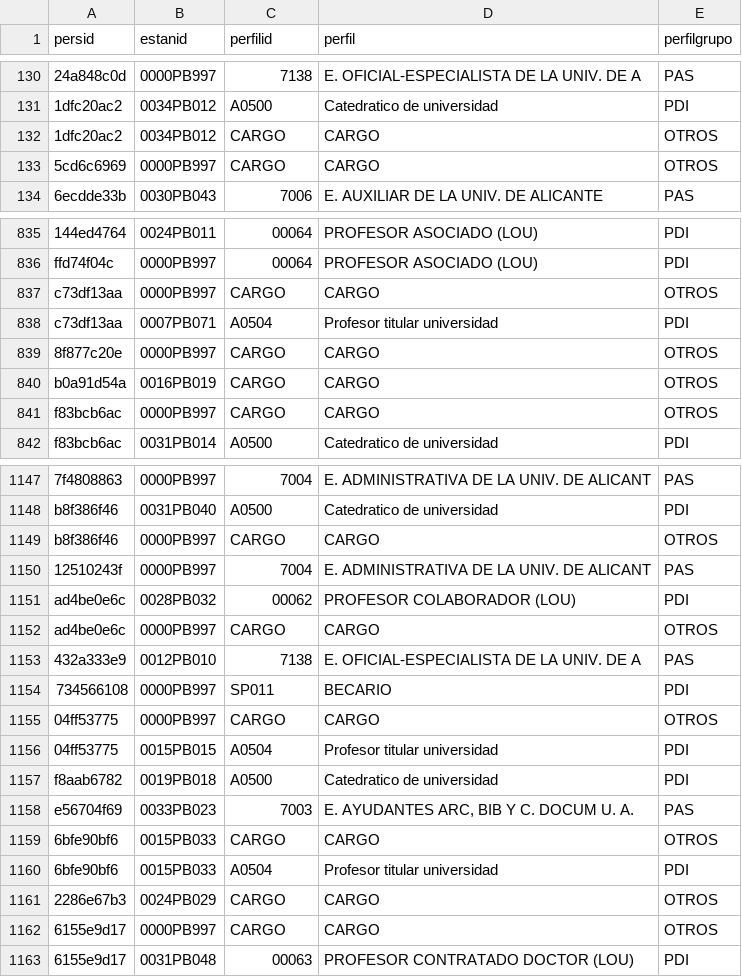
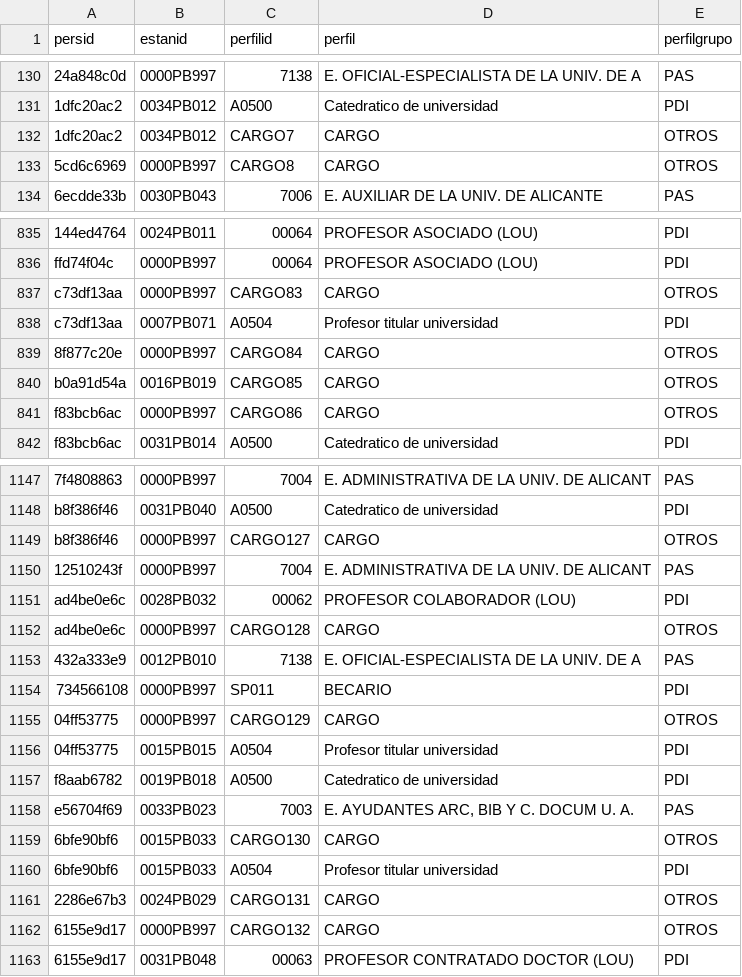
Before and after one commit to labgeo/postgis-intro, a CSV file: data/csv/PuestosDeTrabajo.csv, drawn as a sheet; only a part is shown, gaps mark what is left out; the diff covers the shown part only.

Commit message:
Updated job positions data with sequential identifiers for CARGO

```diff
--- a/data/csv/PuestosDeTrabajo.csv
+++ b/data/csv/PuestosDeTrabajo.csv
@@ -131,4 +131,4 @@
 "1dfc20ac2";"0034PB012";"A0500";"Catedratico de universidad";"PDI"
-"1dfc20ac2";"0034PB012";"CARGO";"CARGO";"OTROS"
-"5cd6c6969";"0000PB997";"CARGO";"CARGO";"OTROS"
+"1dfc20ac2";"0034PB012";"CARGO7";"CARGO";"OTROS"
+"5cd6c6969";"0000PB997";"CARGO8";"CARGO";"OTROS"
 "6ecdde33b";"0030PB043";"7006";"E. AUXILIAR DE LA UNIV. DE ALICANTE";"PAS"
@@ -836,7 +836,7 @@
 "ffd74f04c";"0000PB997";"00064";"PROFESOR ASOCIADO (LOU)";"PDI"
-"c73df13aa";"0000PB997";"CARGO";"CARGO";"OTROS"
+"c73df13aa";"0000PB997";"CARGO83";"CARGO";"OTROS"
 "c73df13aa";"0007PB071";"A0504";"Profesor titular universidad";"PDI"
-"8f877c20e";"0000PB997";"CARGO";"CARGO";"OTROS"
-"b0a91d54a";"0016PB019";"CARGO";"CARGO";"OTROS"
-"f83bcb6ac";"0000PB997";"CARGO";"CARGO";"OTROS"
+"8f877c20e";"0000PB997";"CARGO84";"CARGO";"OTROS"
+"b0a91d54a";"0016PB019";"CARGO85";"CARGO";"OTROS"
+"f83bcb6ac";"0000PB997";"CARGO86";"CARGO";"OTROS"
 "f83bcb6ac";"0031PB014";"A0500";"Catedratico de universidad";"PDI"
@@ -1148,9 +1148,9 @@
 "b8f386f46";"0031PB040";"A0500";"Catedratico de universidad";"PDI"
-"b8f386f46";"0000PB997";"CARGO";"CARGO";"OTROS"
+"b8f386f46";"0000PB997";"CARGO127";"CARGO";"OTROS"
 "12510243f";"0000PB997";"7004";"E. ADMINISTRATIVA DE LA UNIV. DE ALICANT";"PAS"
 "ad4be0e6c";"0028PB032";"00062";"PROFESOR COLABORADOR (LOU)";"PDI"
-"ad4be0e6c";"0000PB997";"CARGO";"CARGO";"OTROS"
+"ad4be0e6c";"0000PB997";"CARGO128";"CARGO";"OTROS"
 "432a333e9";"0012PB010";"7138";"E. OFICIAL-ESPECIALISTA DE LA UNIV. DE A";"PAS"
 "734566108";"0000PB997";"SP011";"BECARIO";"PDI"
-"04ff53775";"0000PB997";"CARGO";"CARGO";"OTROS"
+"04ff53775";"0000PB997";"CARGO129";"CARGO";"OTROS"
 "04ff53775";"0015PB015";"A0504";"Profesor titular universidad";"PDI"
@@ -1158,6 +1158,6 @@
 "e56704f69";"0033PB023";"7003";"E. AYUDANTES ARC, BIB Y C. DOCUM U. A.";"PAS"
-"6bfe90bf6";"0015PB033";"CARGO";"CARGO";"OTROS"
+"6bfe90bf6";"0015PB033";"CARGO130";"CARGO";"OTROS"
 "6bfe90bf6";"0015PB033";"A0504";"Profesor titular universidad";"PDI"
-"2286e67b3";"0024PB029";"CARGO";"CARGO";"OTROS"
-"6155e9d17";"0000PB997";"CARGO";"CARGO";"OTROS"
+"2286e67b3";"0024PB029";"CARGO131";"CARGO";"OTROS"
+"6155e9d17";"0000PB997";"CARGO132";"CARGO";"OTROS"
 "6155e9d17";"0031PB048";"00063";"PROFESOR CONTRATADO DOCTOR (LOU)";"PDI"
```
Also changed, not shown: 177 edited cells elsewhere in this file.
